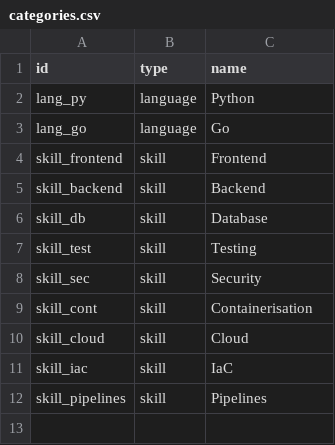
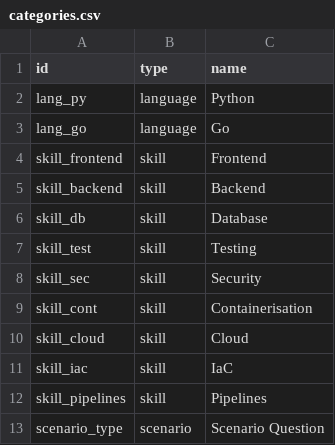
Before and after one commit to Daintta/Recruitment-Questions, a CSV file: src/data/categories.csv, drawn as a sheet.

```diff
--- a/src/data/categories.csv
+++ b/src/data/categories.csv
@@ -12 +12,2 @@ skill_iac,skill,IaC
 skill_pipelines,skill,Pipelines
+scenario_type,scenario,Scenario Question
```
Also changed, not shown: src/data/entries.csv, 1 other file.
